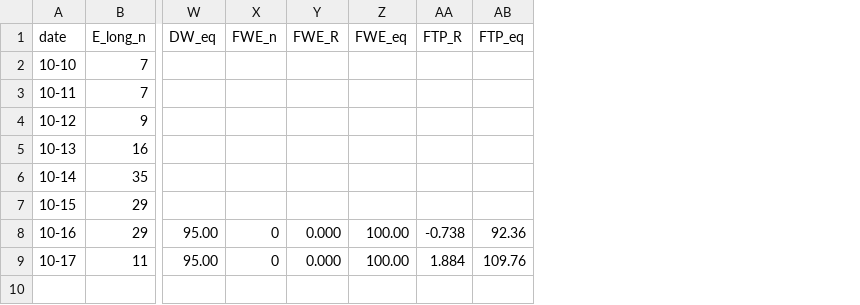
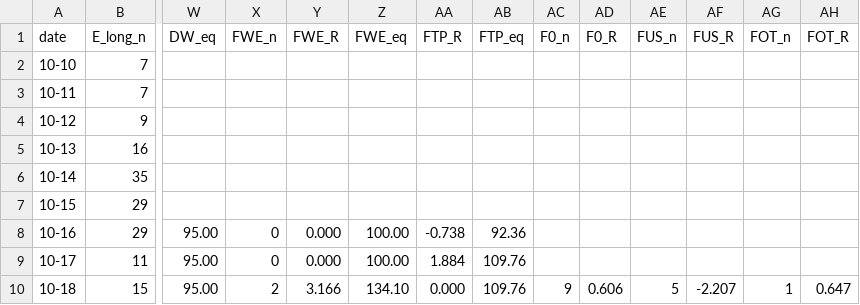
Before and after one commit to 896698773-ship-it/signal-alert, a CSV file: records/daily.csv, drawn as a sheet; only a part is shown, gaps mark what is left out; rows hold the shown columns only; the diff names each change by its address in the sheet, - before the commit and + after, or states it on an @@ line.

Commit message:
Daily record 10-18

```diff
--- a/records/daily.csv
+++ b/records/daily.csv
+column AC (F0_n), empty
+column AD (F0_R), empty
+column AE (FUS_n), empty
+column AF (FUS_R), empty
+column AG (FOT_n), empty
+column AH (FOT_R), empty
+row 10: 10-18 | 15 | 95.00 | 2 | 3.166 | 134.10 | 0.000 | 109.76 | 9 | 0.606 | 5 | -2.207 | 1 | 0.647
```
Also changed, not shown: 1 other file.
